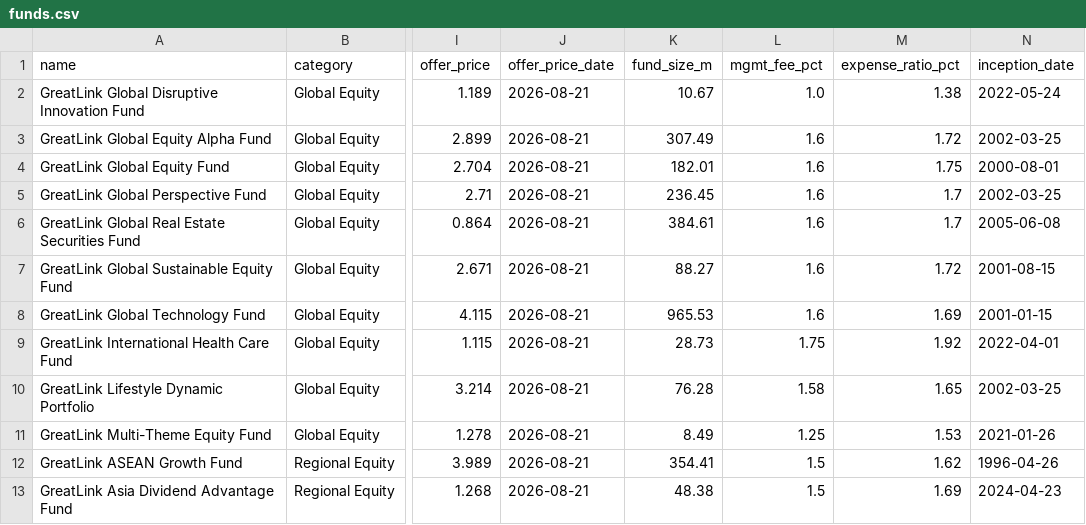
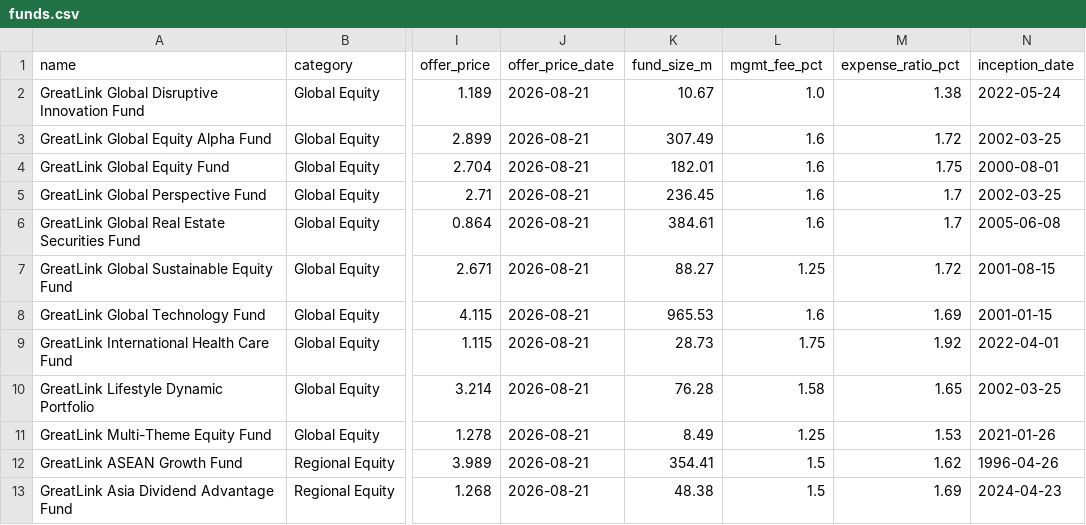
Before and after one commit to jasondporganisation/dream-planners-agency, a CSV file: greatlink-funds/data/funds.csv, drawn as a sheet; only a part is shown, gaps mark what is left out; the diff names each change by its address in the sheet, - before the commit and + after, or states it on an @@ line.

```diff
--- a/greatlink-funds/data/funds.csv
+++ b/greatlink-funds/data/funds.csv
-L7 (mgmt_fee_pct): 1.6
+L7 (mgmt_fee_pct): 1.25
```
Also changed, not shown: 7 other files.
